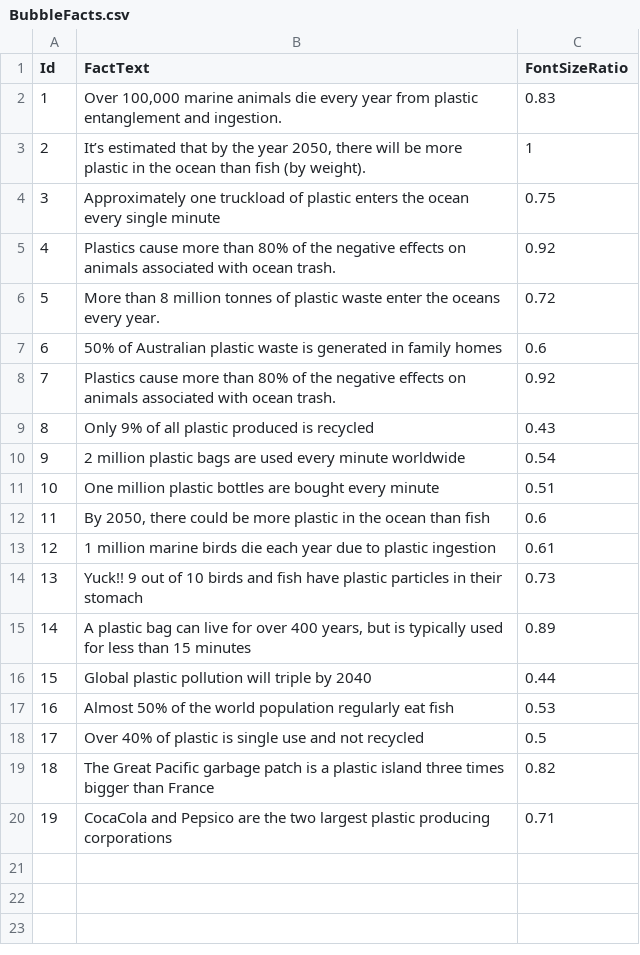
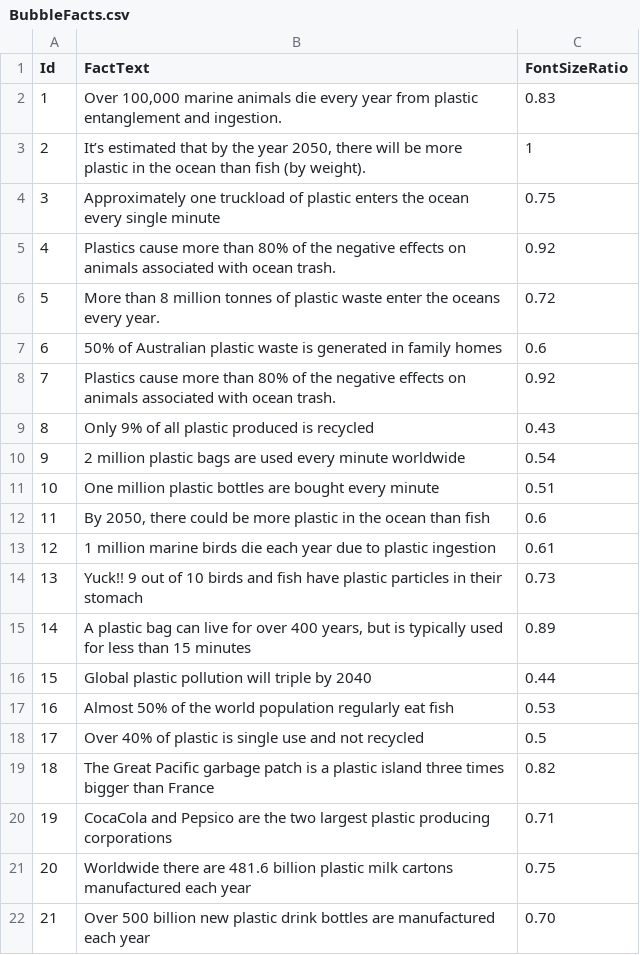
Before and after one commit to clleboeuf/PlasticReductionProject, a CSV file: PlasticReductionProject/DAL/BubbleFacts.csv, drawn as a sheet; the diff names each change by its address in the sheet, - before the commit and + after, or states it on an @@ line.

Commit message:
added some more random plastic facts

```diff
--- a/PlasticReductionProject/DAL/BubbleFacts.csv
+++ b/PlasticReductionProject/DAL/BubbleFacts.csv
+row 21: 20 | Worldwide there are 481.6 billion plastic milk cartons manufactured each year | 0.75
+row 22: 21 | Over 500 billion new plastic drink bottles are manufactured each year | 0.70
```
